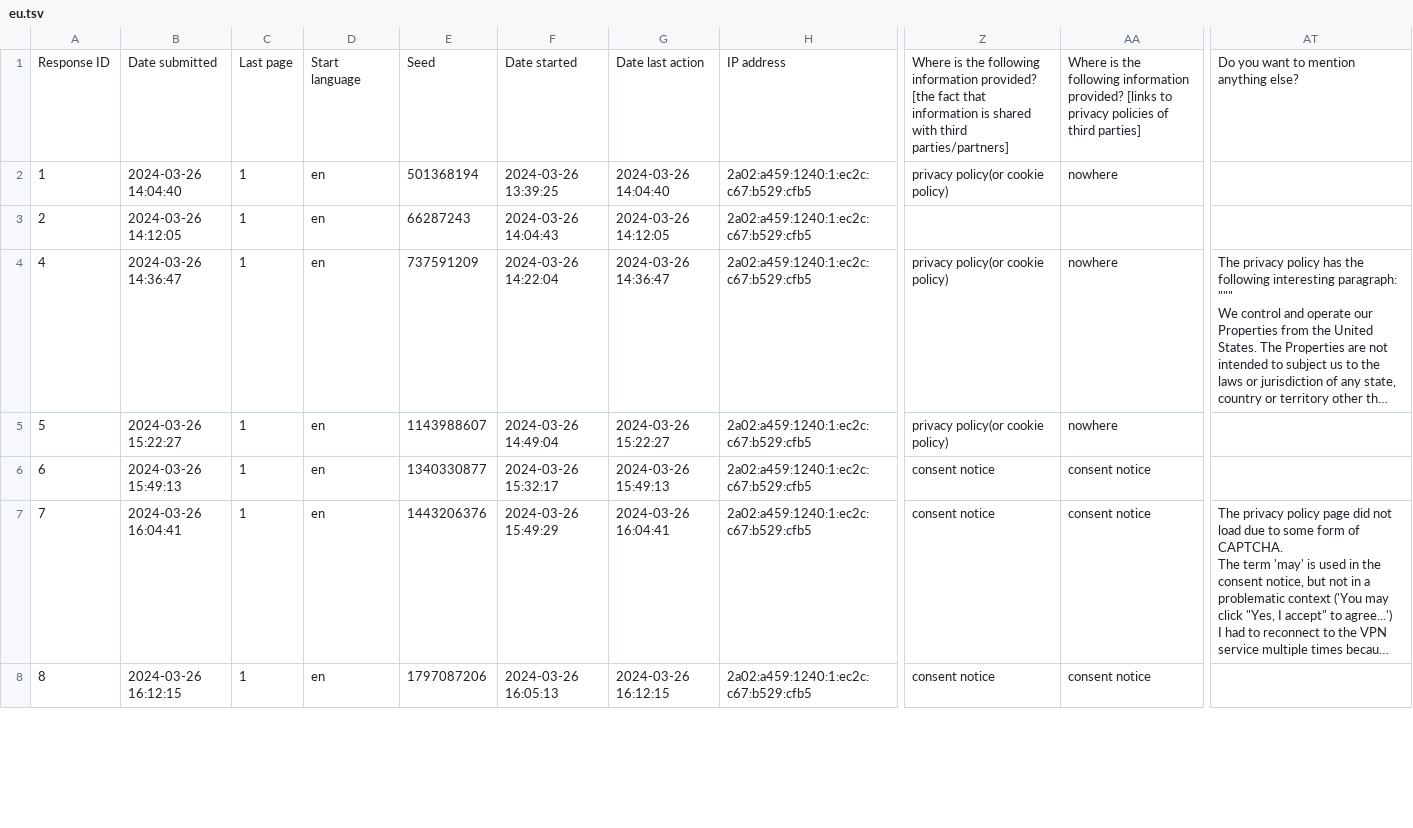
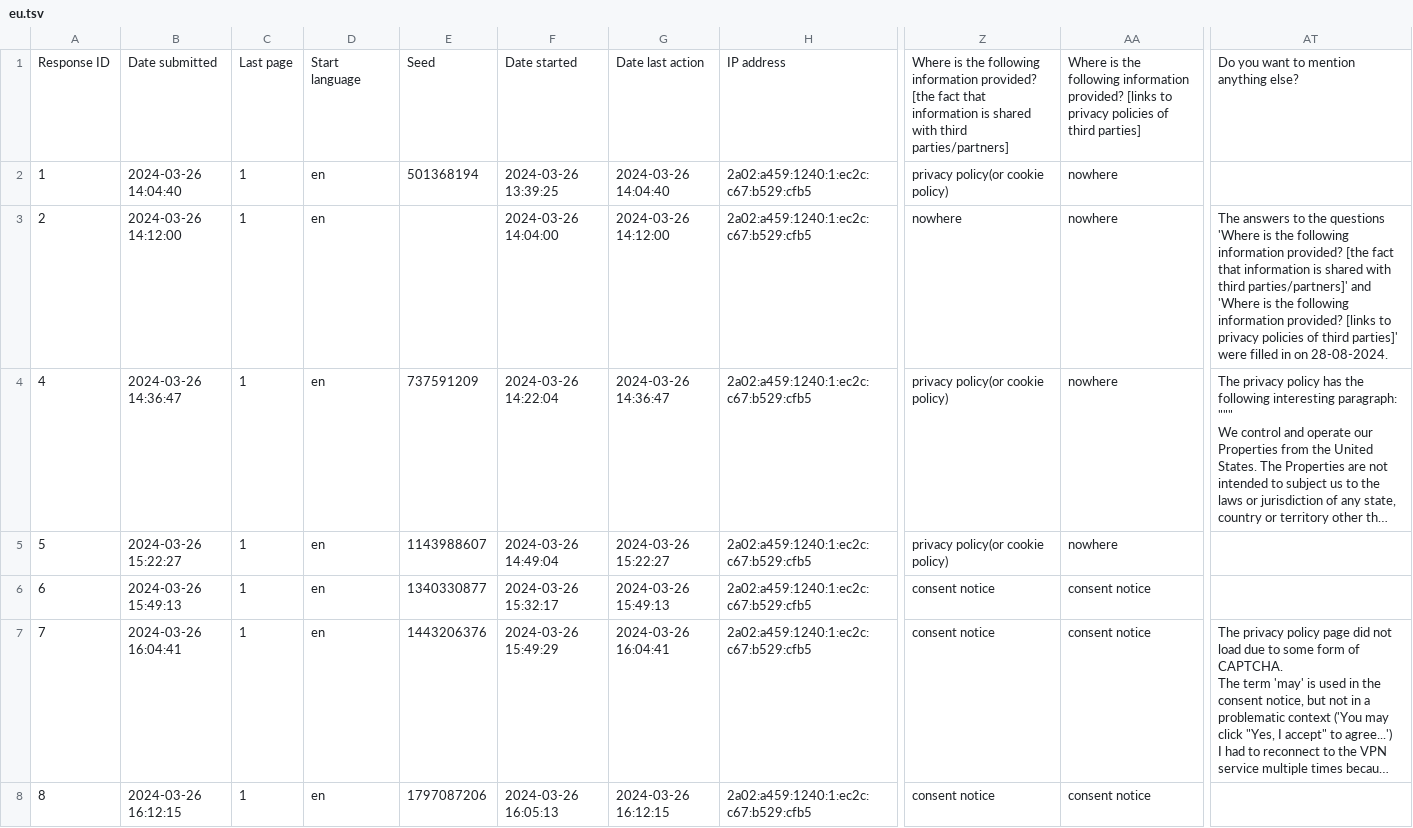
Before and after one commit to XSmeets/mep-data, a TSV file: survey/eu.tsv, drawn as a sheet; only a part is shown, gaps mark what is left out; long unchanged cells end in …; the diff names each change by its address in the sheet, - before the commit and + after, or states it on an @@ line.

Commit message:
Fix missing data for gov.bc.ca in EU survey results

```diff
--- a/survey/eu.tsv
+++ b/survey/eu.tsv
-B3: 2024-03-26 14:12:05
+B3: 2024-03-26 14:12:00
-E3: 66287243
+E3: (empty)
-F3: 2024-03-26 14:04:43
+F3: 2024-03-26 14:04:00
-G3: 2024-03-26 14:12:05
+G3: 2024-03-26 14:12:00
-Z3: (empty)
+Z3: nowhere
-AA3: (empty)
+AA3: nowhere
-AT3: (empty)
+AT3: The answers to the questions 'Where is the following information provided? [the fact that information is shared with third parties/partners]' and 'Where is the following information provided? [links to privacy policies of third parties]' were filled in on 28-08-2024.
```
